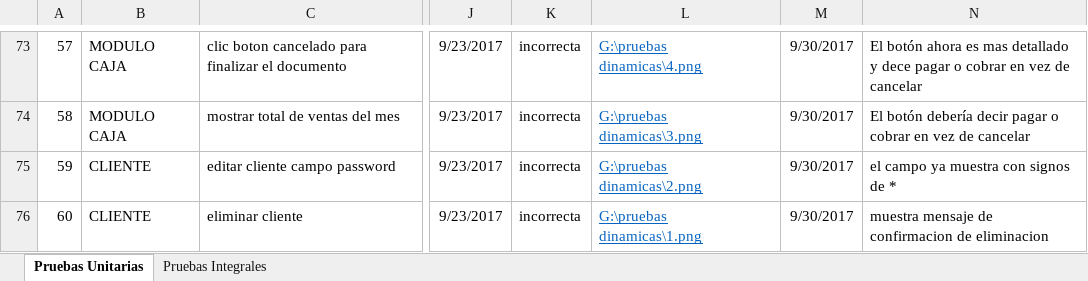
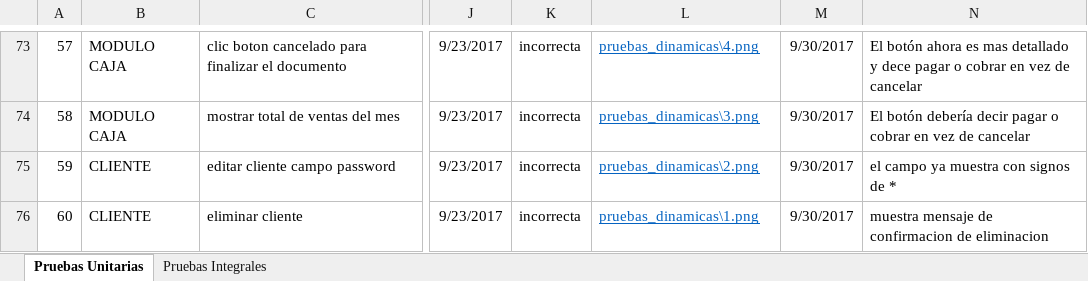
Before and after one commit to animedy/UTP_APLICACION, an Excel workbook: UTP_Aplicacion/1. Analisis/Pruebas-Dinámicas.xlsx, sheet Pruebas Unitarias, drawn as a sheet; only a part is shown, gaps mark what is left out; values as stored, in another font and other column widths than the file's, no borders; charts and pictures not drawn; the diff covers the shown part only; the diff names each change by its address in the sheet, - before the commit and + after, or states it on an @@ line.

```diff
--- a/UTP_Aplicacion/1. Analisis/Pruebas-Dinámicas.xlsx (sheet Pruebas Unitarias)
+++ b/UTP_Aplicacion/1. Analisis/Pruebas-Dinámicas.xlsx (sheet Pruebas Unitarias)
-L73: G:\pruebas dinamicas\4.png
+L73: pruebas_dinamicas\4.png
-L74: G:\pruebas dinamicas\3.png
+L74: pruebas_dinamicas\3.png
-L75: G:\pruebas dinamicas\2.png
+L75: pruebas_dinamicas\2.png
-L76: G:\pruebas dinamicas\1.png
+L76: pruebas_dinamicas\1.png
```
Also changed, not shown: 55 edited cells elsewhere in this sheet, sheet Pruebas Integrales, charts or pictures, 5 other files.
